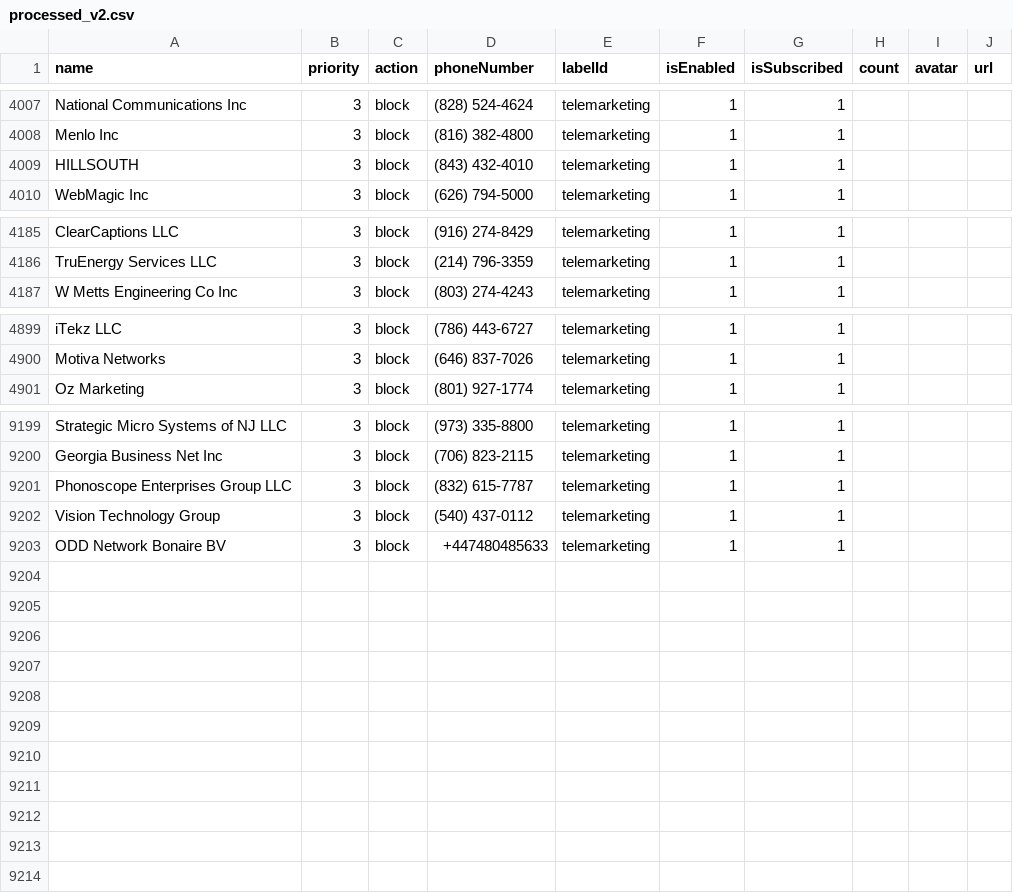
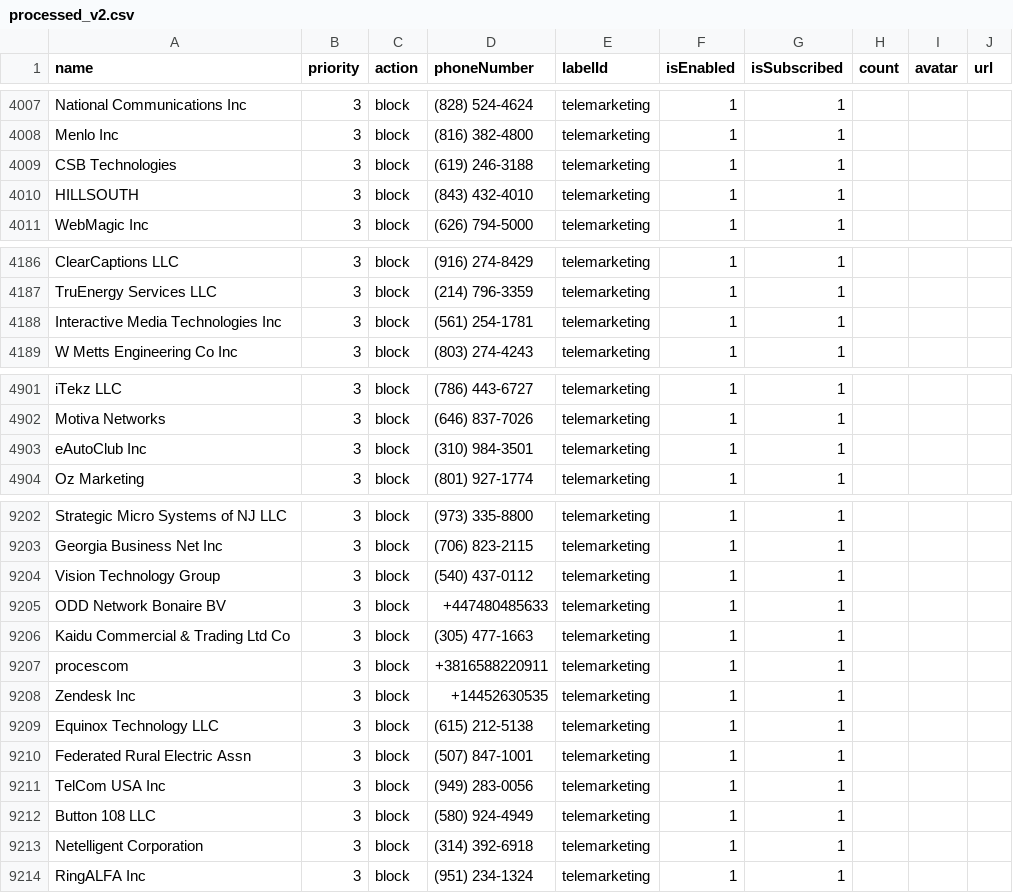
Before and after one commit to haygcao/vccard, a CSV file: US/processed_v2.csv, drawn as a sheet; only a part is shown, gaps mark what is left out; removed rows and columns are numbered as before the commit, all else as after; the diff names each change by its address in the sheet, - before the commit and + after, or states it on an @@ line.

```diff
--- a/US/processed_v2.csv
+++ b/US/processed_v2.csv
+row 4009: CSB Technologies | 3 | block | (619) 246-3188 | telemarketing | 1 | 1
+row 4188: Interactive Media Technologies Inc | 3 | block | (561) 254-1781 | telemarketing | 1 | 1
+row 4903: eAutoClub Inc | 3 | block | (310) 984-3501 | telemarketing | 1 | 1
-row 9201: Phonoscope Enterprises Group LLC | 3 | block | (832) 615-7787 | telemarketing | 1 | 1
+row 9206: Kaidu Commercial & Trading Ltd Co | 3 | block | (305) 477-1663 | telemarketing | 1 | 1
+row 9207: procescom | 3 | block | +3816588220911 | telemarketing | 1 | 1
+row 9208: Zendesk Inc | 3 | block | +14452630535 | telemarketing | 1 | 1
+row 9209: Equinox Technology LLC | 3 | block | (615) 212-5138 | telemarketing | 1 | 1
+row 9210: Federated Rural Electric Assn | 3 | block | (507) 847-1001 | telemarketing | 1 | 1
+row 9211: TelCom USA Inc | 3 | block | (949) 283-0056 | telemarketing | 1 | 1
+row 9212: Button 108 LLC | 3 | block | (580) 924-4949 | telemarketing | 1 | 1
+row 9213: Netelligent Corporation | 3 | block | (314) 392-6918 | telemarketing | 1 | 1
+row 9214: RingALFA Inc | 3 | block | (951) 234-1324 | telemarketing | 1 | 1
```
Also changed, not shown: US/processed_data.csv.
